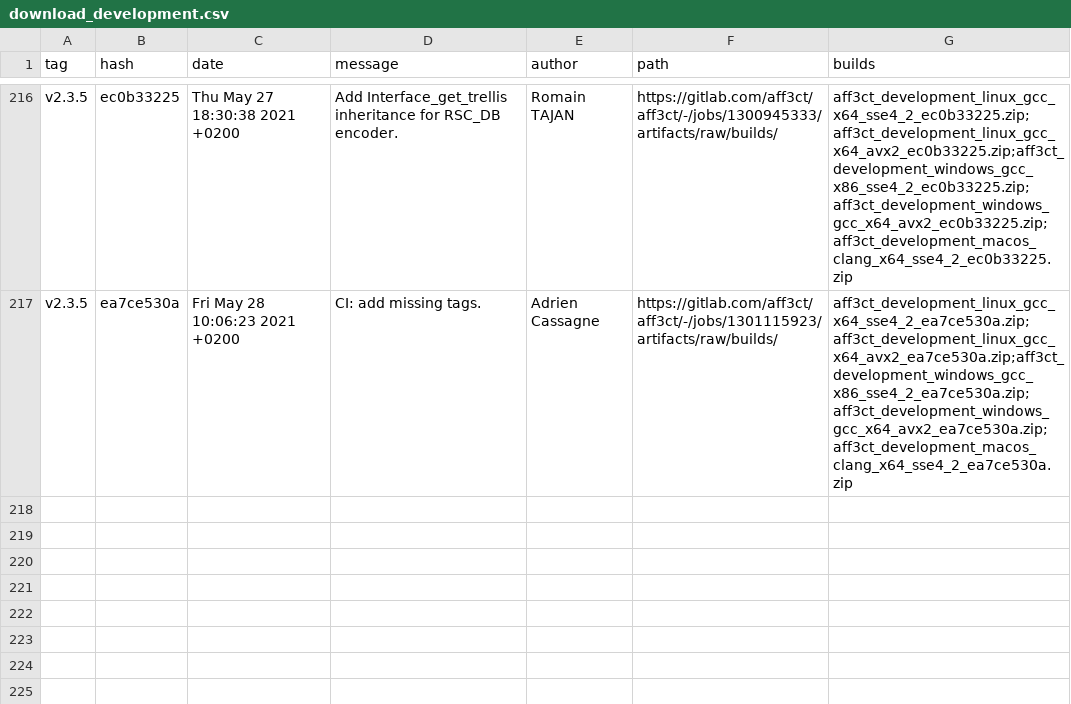
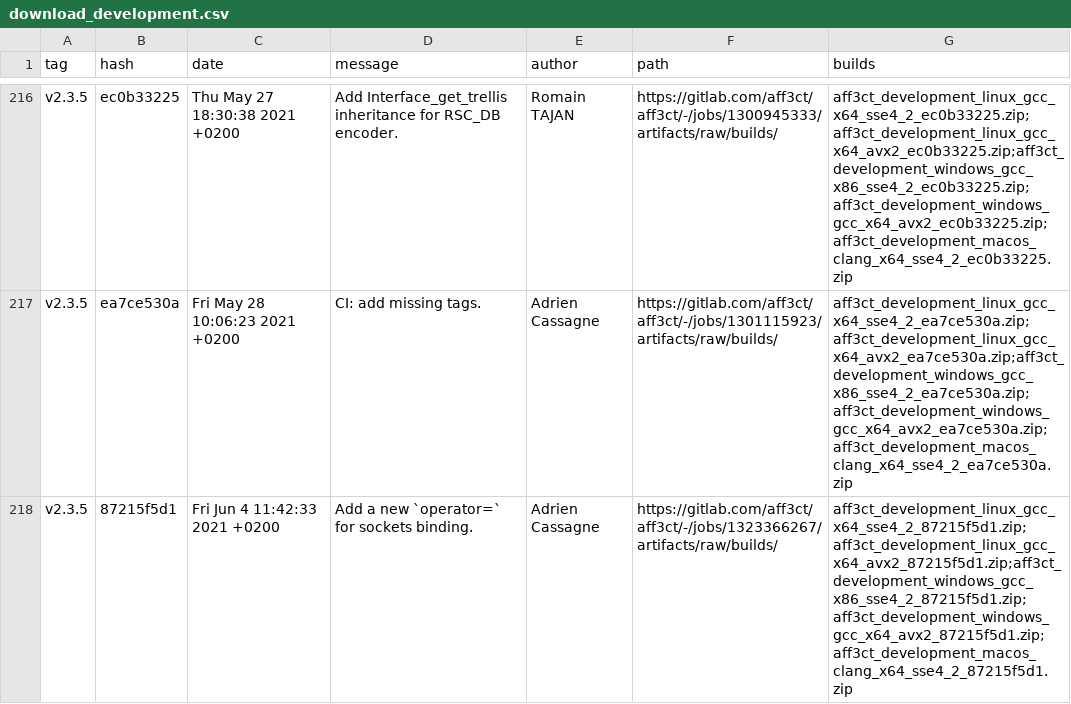
Before and after one commit to aff3ct/aff3ct.github.io, a CSV file: download/download_development.csv, drawn as a sheet; only a part is shown, gaps mark what is left out.

Commit message:
Automatic: add new AFF3CT builds (development: 87215f5d1).

```diff
--- a/download/download_development.csv
+++ b/download/download_development.csv
@@ -217 +217,2 @@ tag,hash,date,message,author,path,builds
 "v2.3.5","ea7ce530a","Fri May 28 10:06:23 2021 +0200","CI: add missing tags.","Adrien Cassagne","https://gitlab.com/aff3ct/aff3ct/-/jobs/1301115923/artifacts/raw/builds/","aff3ct_development_linux_gcc_x64_sse4_2_ea7ce530a.zip;aff3ct_development_linux_gcc_x64_avx2_ea7ce530a.zip;aff3ct_development_windows_gcc_x86_sse4_2_ea7ce530a.zip;aff3ct_development_windows_gcc_x64_avx2_ea7ce530a.zip;aff3ct_development_macos_clang_x64_sse4_2_ea7ce530a.zip"
+"v2.3.5","87215f5d1","Fri Jun 4 11:42:33 2021 +0200","Add a new `operator=` for sockets binding.","Adrien Cassagne","https://gitlab.com/aff3ct/aff3ct/-/jobs/1323366267/artifacts/raw/builds/","aff3ct_development_linux_gcc_x64_sse4_2_87215f5d1.zip;aff3ct_development_linux_gcc_x64_avx2_87215f5d1.zip;aff3ct_development_windows_gcc_x86_sse4_2_87215f5d1.zip;aff3ct_development_windows_gcc_x64_avx2_87215f5d1.zip;aff3ct_development_macos_clang_x64_sse4_2_87215f5d1.zip"
```
